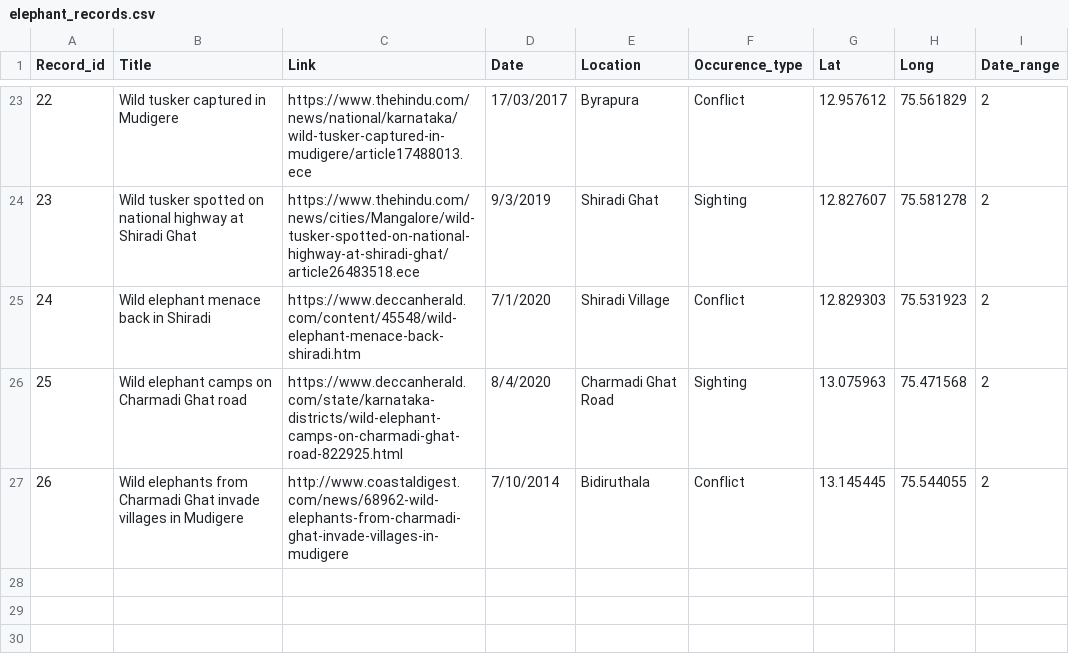
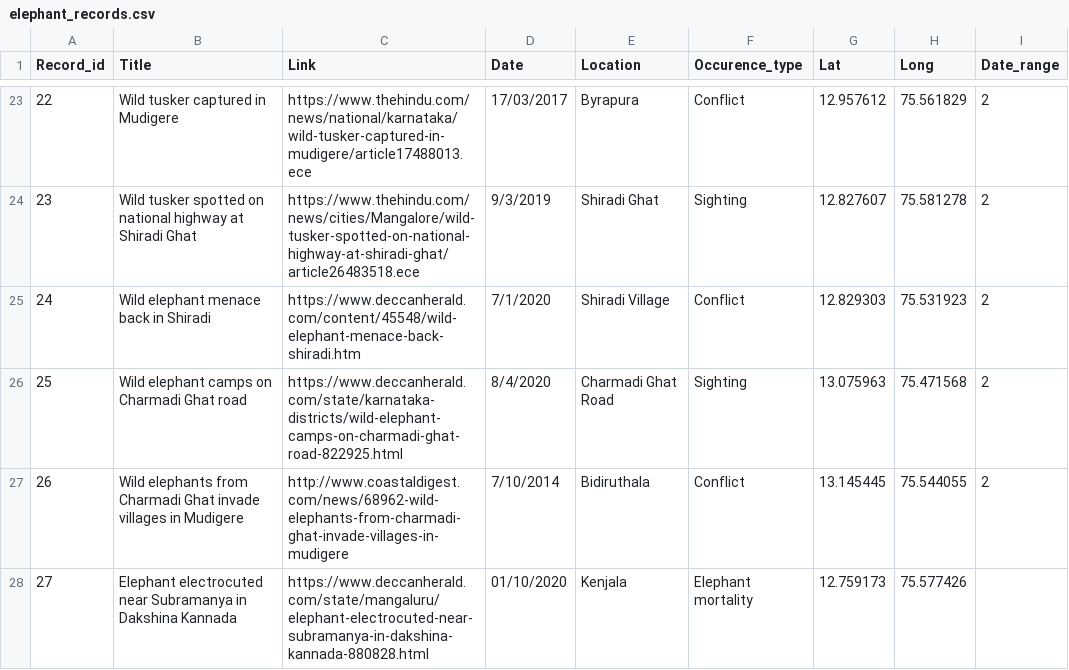
Before and after one commit to VwakeM/elephant_occurence, a CSV file: elephant_records.csv, drawn as a sheet; only a part is shown, gaps mark what is left out; the diff names each change by its address in the sheet, - before the commit and + after, or states it on an @@ line.

Commit message:
Update elephant_records.csv

```diff
--- a/elephant_records.csv
+++ b/elephant_records.csv
+row 28: 27 | Elephant electrocuted near Subramanya in Dakshina Kannada | https://www.deccanherald.com/state/mangaluru/elephant-electrocuted-near-subramanya-in-dakshina-kannada-880828.html | 01/10/2020 | Kenjala | Elephant mortality | 12.759173 | 75.577426
```
